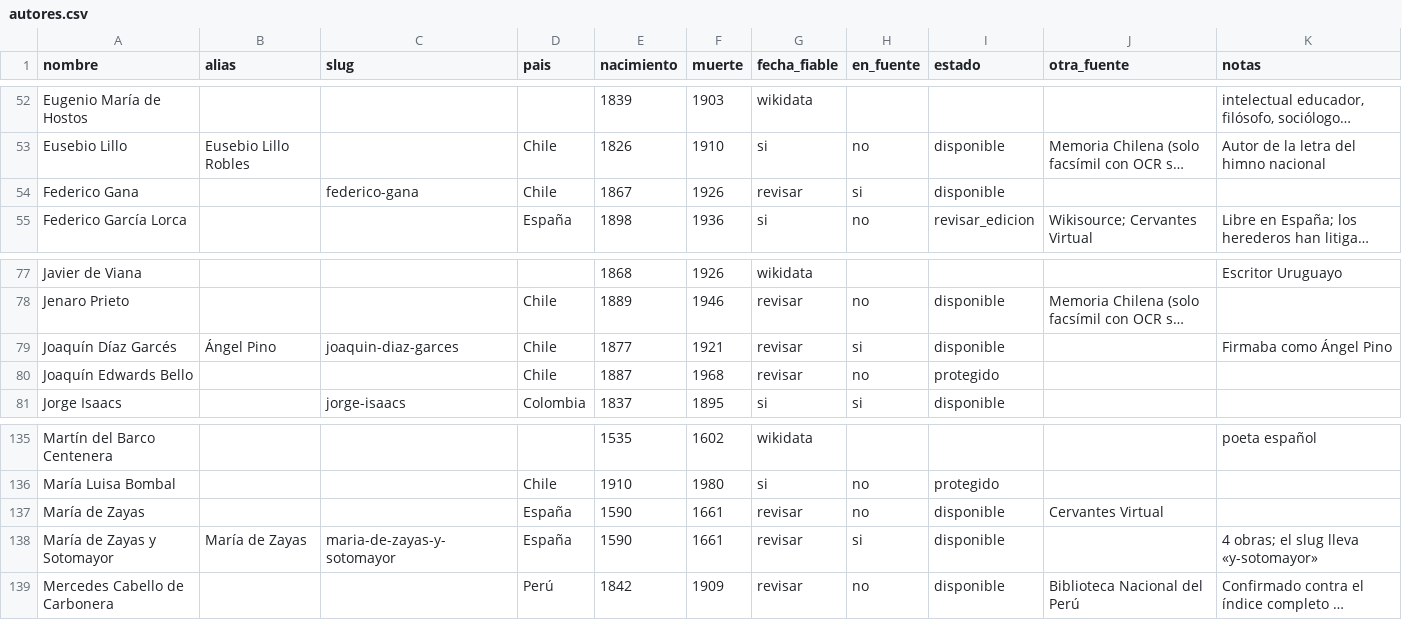
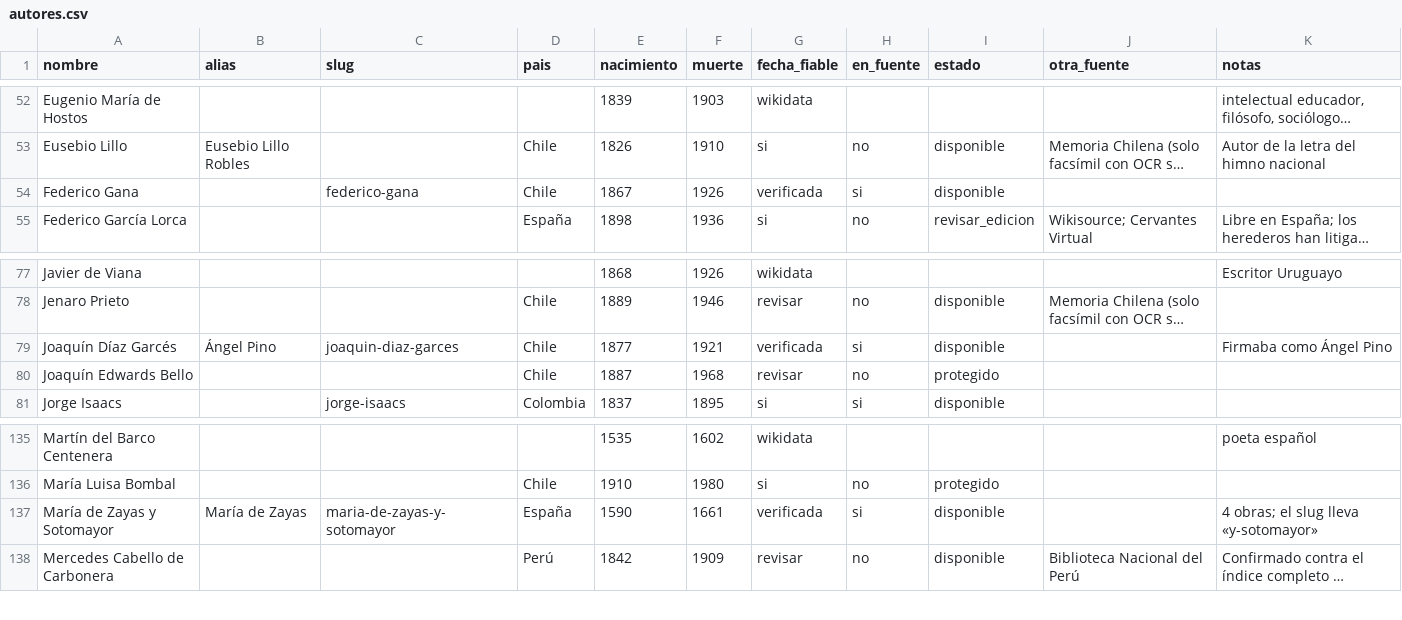
Before and after one commit to rmretamaleso/tintaydatos, a CSV file: autores.csv, drawn as a sheet; only a part is shown, gaps mark what is left out; long unchanged cells end in …; removed rows and columns are numbered as before the commit, all else as after; the diff names each change by its address in the sheet, - before the commit and + after, or states it on an @@ line.

Commit message:
Añade portales de acceso abierto y revisa el registro de autores

```diff
--- a/autores.csv
+++ b/autores.csv
-G54 (fecha_fiable): revisar
+G54 (fecha_fiable): verificada
-G79 (fecha_fiable): revisar
+G79 (fecha_fiable): verificada
-row 137: María de Zayas |  |  | España | 1590 | 1661 | revisar | no | disponible | Cervantes Virtual
-G137 (fecha_fiable): revisar
+G137 (fecha_fiable): verificada
```
Also changed, not shown: 1 other file.
